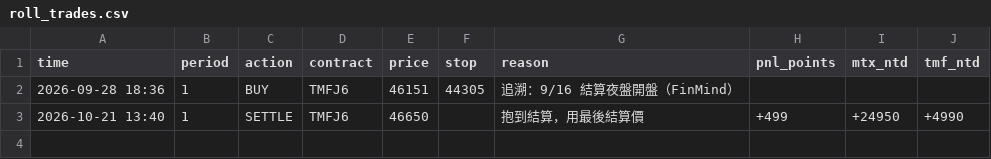
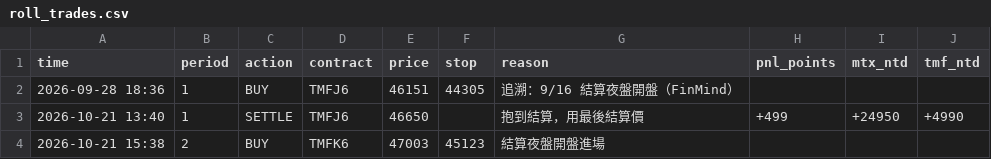
Before and after one commit to kk0507/TMF-night-report, a CSV file: roll_trades.csv, drawn as a sheet; the diff names each change by its address in the sheet, - before the commit and + after, or states it on an @@ line.

```diff
--- a/roll_trades.csv
+++ b/roll_trades.csv
+row 4: 2026-10-21 15:38 | 2 | BUY | TMFK6 | 47003 | 45123 | 結算夜盤開盤進場
```
Also changed, not shown: 2 other files.
